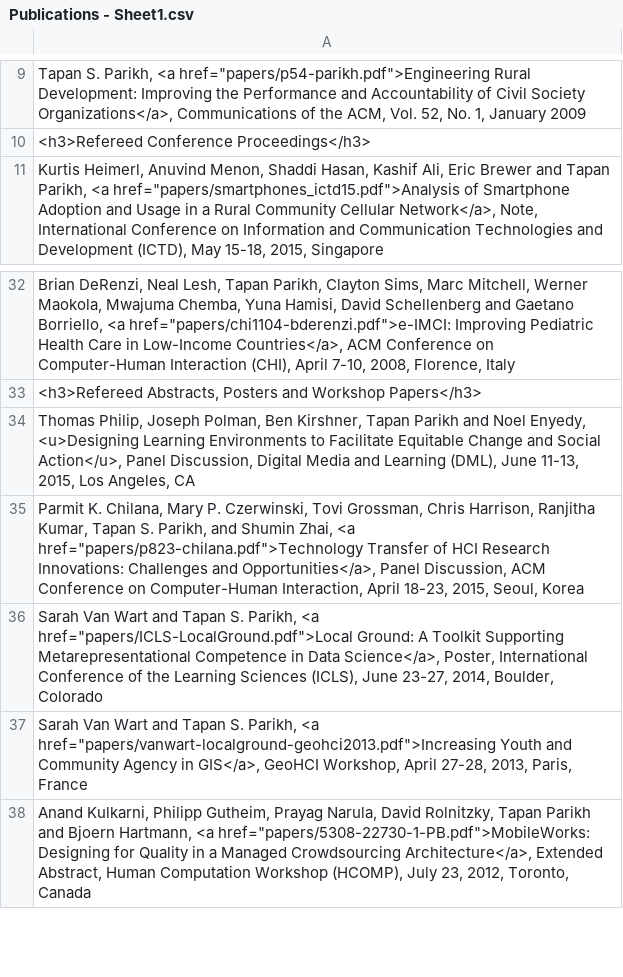
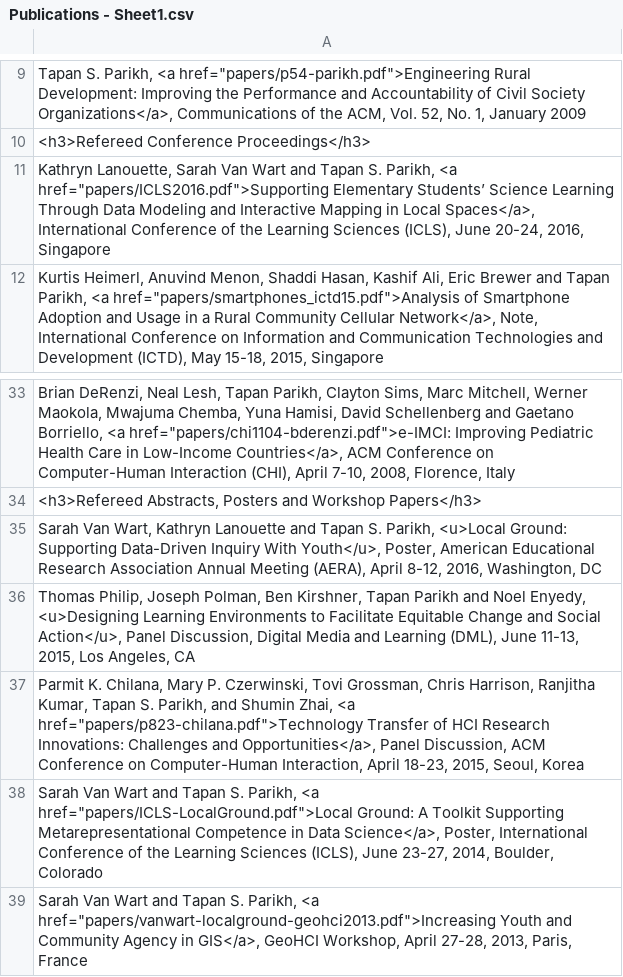
Before and after one commit to Noura/represent, a CSV file: data/Publications - Sheet1.csv, drawn as a sheet; only a part is shown, gaps mark what is left out; the shorter side is filled out with more unchanged rows; the diff names each change by its address in the sheet, - before the commit and + after, or states it on an @@ line.

Commit message:
Updated data

```diff
--- a/data/Publications - Sheet1.csv
+++ b/data/Publications - Sheet1.csv
+row 11: Kathryn Lanouette, Sarah Van Wart and Tapan S. Parikh, <a href="papers/ICLS2016.pdf">Supporting Elementary Students’ Science Learning Through Data Modeling and Interactive Mapping in Local Spaces</a>, International Conference of the Learning Sciences (ICLS), June 20-24, 2016, Singapore
+row 35: Sarah Van Wart, Kathryn Lanouette and Tapan S. Parikh, <u>Local Ground: Supporting Data-Driven Inquiry With Youth</u>, Poster, American Educational Research Association Annual Meeting (AERA), April 8-12, 2016, Washington, DC
```
Also changed, not shown: data/People - Sheet1.csv, 16 other files.
